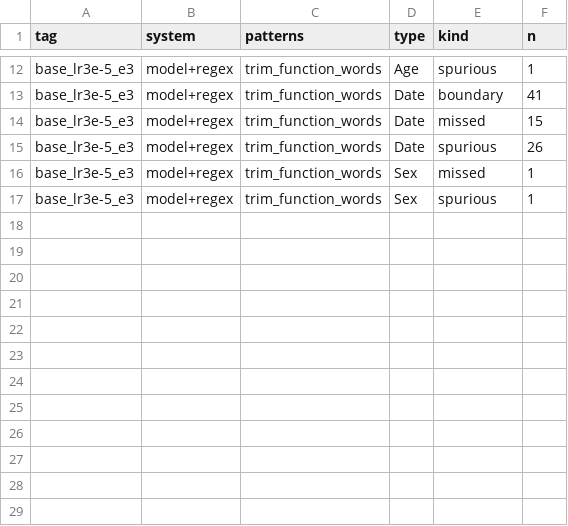
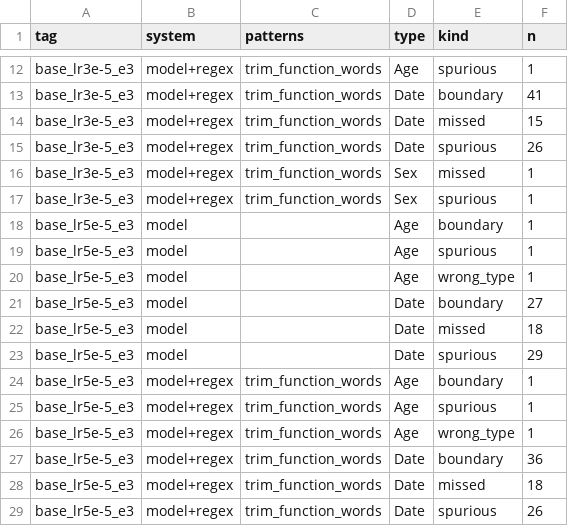
Before and after one commit to Health-Transformation-Lab/health-transformation-lab-nlp, a CSV file: data/deid/maccrobat_tagger_errors.csv, drawn as a sheet; only a part is shown, gaps mark what is left out.

```diff
--- a/data/deid/maccrobat_tagger_errors.csv
+++ b/data/deid/maccrobat_tagger_errors.csv
@@ -17 +17,13 @@ base_lr3e-5_e3,model+regex,trim_function_words,Sex,missed,1
 base_lr3e-5_e3,model+regex,trim_function_words,Sex,spurious,1
+base_lr5e-5_e3,model,,Age,boundary,1
+base_lr5e-5_e3,model,,Age,spurious,1
+base_lr5e-5_e3,model,,Age,wrong_type,1
+base_lr5e-5_e3,model,,Date,boundary,27
+base_lr5e-5_e3,model,,Date,missed,18
+base_lr5e-5_e3,model,,Date,spurious,29
+base_lr5e-5_e3,model+regex,trim_function_words,Age,boundary,1
+base_lr5e-5_e3,model+regex,trim_function_words,Age,spurious,1
+base_lr5e-5_e3,model+regex,trim_function_words,Age,wrong_type,1
+base_lr5e-5_e3,model+regex,trim_function_words,Date,boundary,36
+base_lr5e-5_e3,model+regex,trim_function_words,Date,missed,18
+base_lr5e-5_e3,model+regex,trim_function_words,Date,spurious,26
```
Also changed, not shown: data/deid/maccrobat_tagger_regex.csv, data/deid/maccrobat_tagger_runs.csv, 4 other files.
